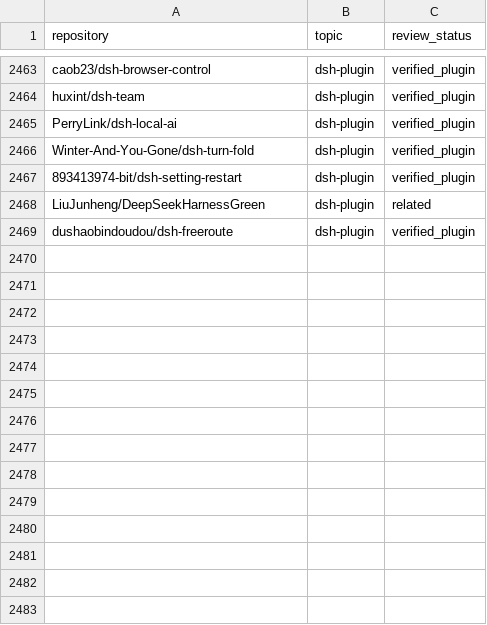
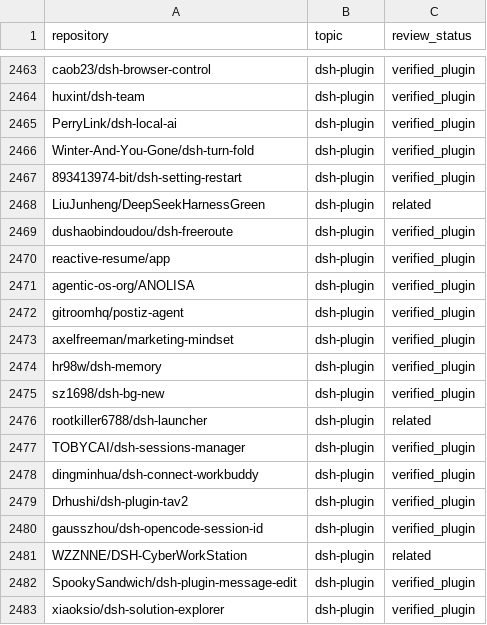
Before and after one commit to cccakeee/awesome-dsh-plugins, a CSV file: data/dsh-plugin-topic-candidates.csv, drawn as a sheet; only a part is shown, gaps mark what is left out.

```diff
--- a/data/dsh-plugin-topic-candidates.csv
+++ b/data/dsh-plugin-topic-candidates.csv
@@ -2469 +2469,15 @@ LiuJunheng/DeepSeekHarnessGreen,dsh-plugin,related
 dushaobindoudou/dsh-freeroute,dsh-plugin,verified_plugin
+reactive-resume/app,dsh-plugin,verified_plugin
+agentic-os-org/ANOLISA,dsh-plugin,verified_plugin
+gitroomhq/postiz-agent,dsh-plugin,verified_plugin
+axelfreeman/marketing-mindset,dsh-plugin,verified_plugin
+hr98w/dsh-memory,dsh-plugin,verified_plugin
+sz1698/dsh-bg-new,dsh-plugin,verified_plugin
+rootkiller6788/dsh-launcher,dsh-plugin,related
+TOBYCAI/dsh-sessions-manager,dsh-plugin,verified_plugin
+dingminhua/dsh-connect-workbuddy,dsh-plugin,verified_plugin
+Drhushi/dsh-plugin-tav2,dsh-plugin,verified_plugin
+gausszhou/dsh-opencode-session-id,dsh-plugin,verified_plugin
+WZZNNE/DSH-CyberWorkStation,dsh-plugin,related
+SpookySandwich/dsh-plugin-message-edit,dsh-plugin,verified_plugin
+xiaoksio/dsh-solution-explorer,dsh-plugin,verified_plugin
```
Also changed, not shown: data/repositories.csv, 20 other files.
